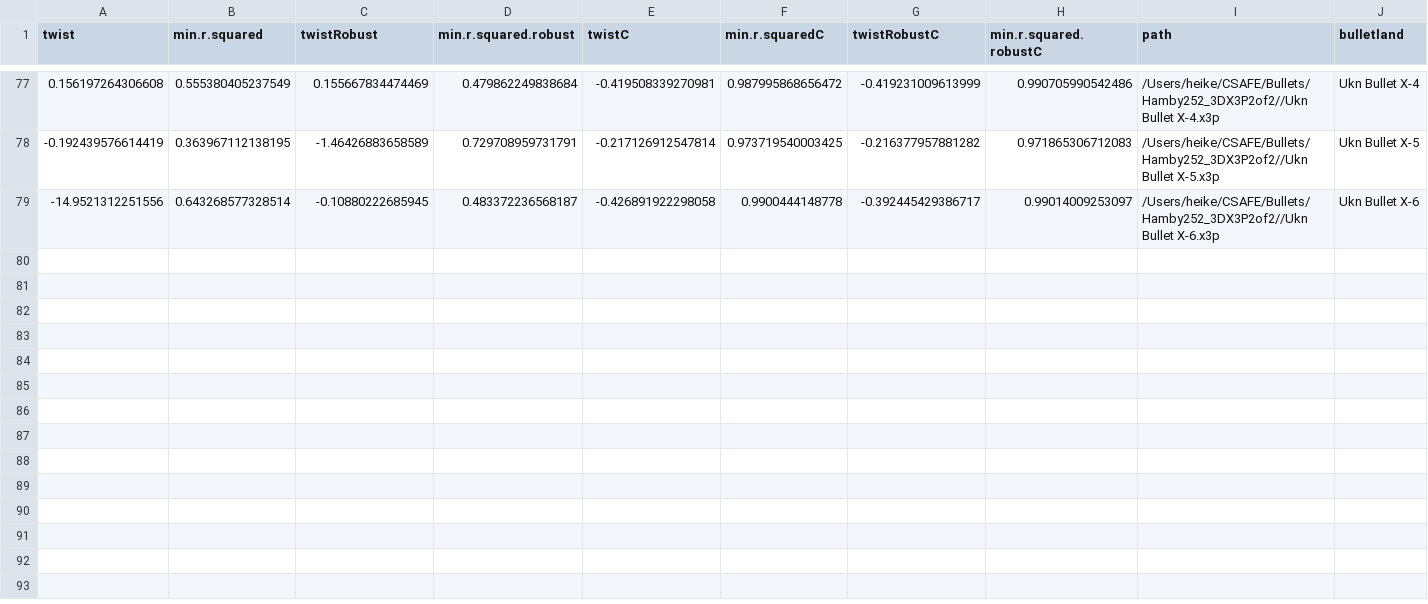
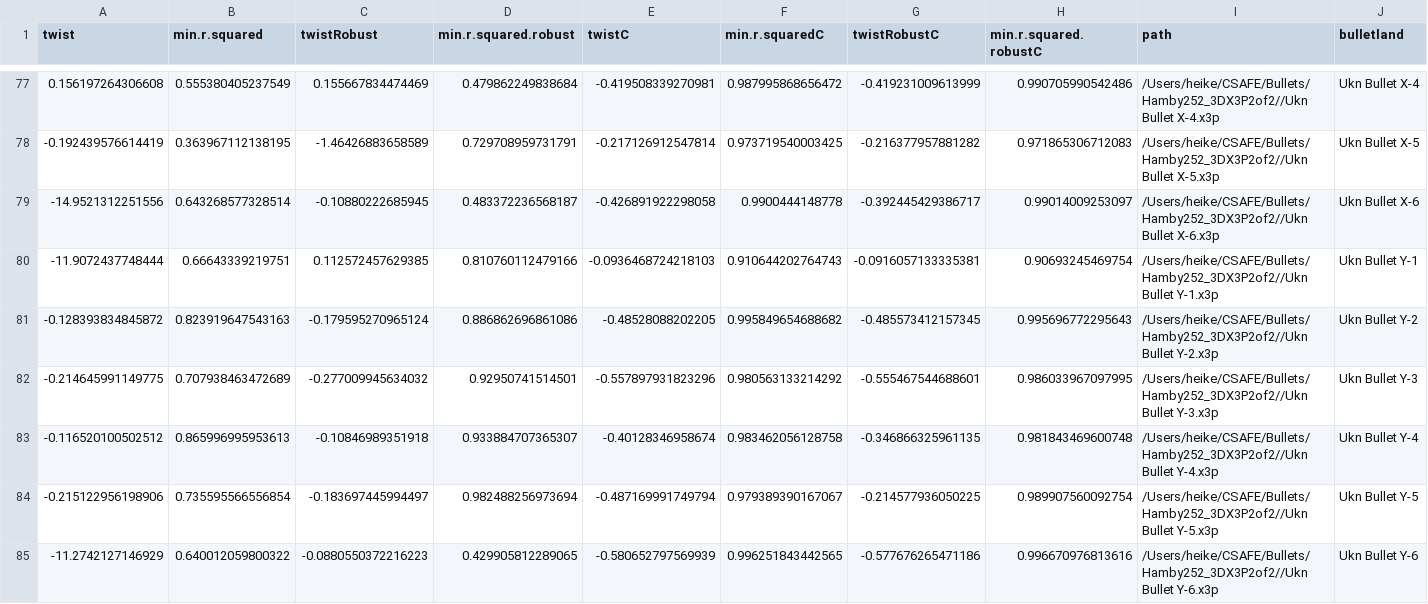
Before and after one commit to erichare/imaging-paper, a CSV file: mean-profile-papers/twists-constrained.csv, drawn as a sheet; only a part is shown, gaps mark what is left out; the diff covers the shown part only; the diff names each change by its address in the sheet, - before the commit and + after, or states it on an @@ line.

Commit message:
matching a couple more unkown bullets

```diff
--- a/mean-profile-papers/twists-constrained.csv
+++ b/mean-profile-papers/twists-constrained.csv
+row 80: -11.9072437748444 | 0.66643339219751 | 0.112572457629385 | 0.810760112479166 | -0.0936468724218103 | 0.910644202764743 | -0.0916057133335381 | 0.90693245469754 | /Users/heike/CSAFE/Bullets/Hamby252_3DX3P2of2//Ukn Bullet Y-1.x3p | Ukn Bullet Y-1
+row 81: -0.128393834845872 | 0.823919647543163 | -0.179595270965124 | 0.886862696861086 | -0.48528088202205 | 0.995849654688682 | -0.485573412157345 | 0.995696772295643 | /Users/heike/CSAFE/Bullets/Hamby252_3DX3P2of2//Ukn Bullet Y-2.x3p | Ukn Bullet Y-2
+row 82: -0.214645991149775 | 0.707938463472689 | -0.277009945634032 | 0.92950741514501 | -0.557897931823296 | 0.980563133214292 | -0.555467544688601 | 0.986033967097995 | /Users/heike/CSAFE/Bullets/Hamby252_3DX3P2of2//Ukn Bullet Y-3.x3p | Ukn Bullet Y-3
+row 83: -0.116520100502512 | 0.865996995953613 | -0.10846989351918 | 0.933884707365307 | -0.40128346958674 | 0.983462056128758 | -0.346866325961135 | 0.981843469600748 | /Users/heike/CSAFE/Bullets/Hamby252_3DX3P2of2//Ukn Bullet Y-4.x3p | Ukn Bullet Y-4
+row 84: -0.215122956198906 | 0.735595566556854 | -0.183697445994497 | 0.982488256973694 | -0.487169991749794 | 0.979389390167067 | -0.214577936050225 | 0.989907560092754 | /Users/heike/CSAFE/Bullets/Hamby252_3DX3P2of2//Ukn Bullet Y-5.x3p | Ukn Bullet Y-5
+row 85: -11.2742127146929 | 0.640012059800322 | -0.0880550372216223 | 0.429905812289065 | -0.580652797569939 | 0.996251843442565 | -0.577676265471186 | 0.996670976813616 | /Users/heike/CSAFE/Bullets/Hamby252_3DX3P2of2//Ukn Bullet Y-6.x3p | Ukn Bullet Y-6
```
Also changed, not shown: 6 added rows elsewhere in this file, csvs/matches-set44.csv.
